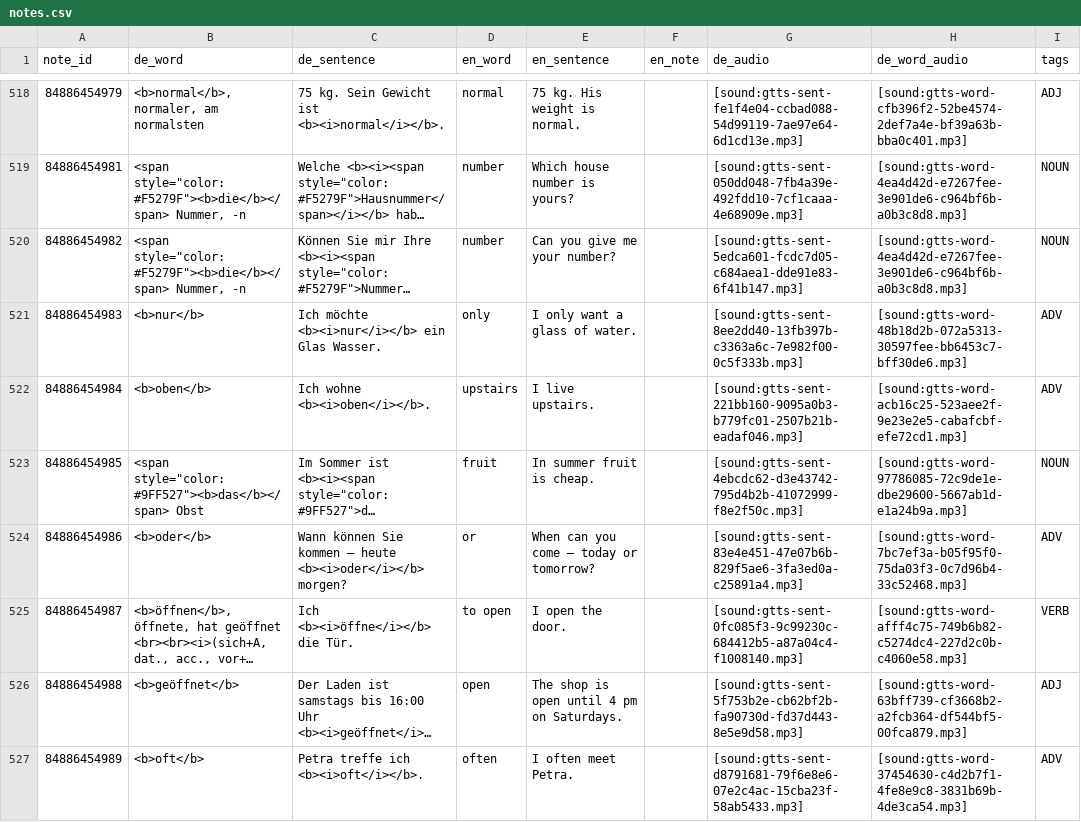
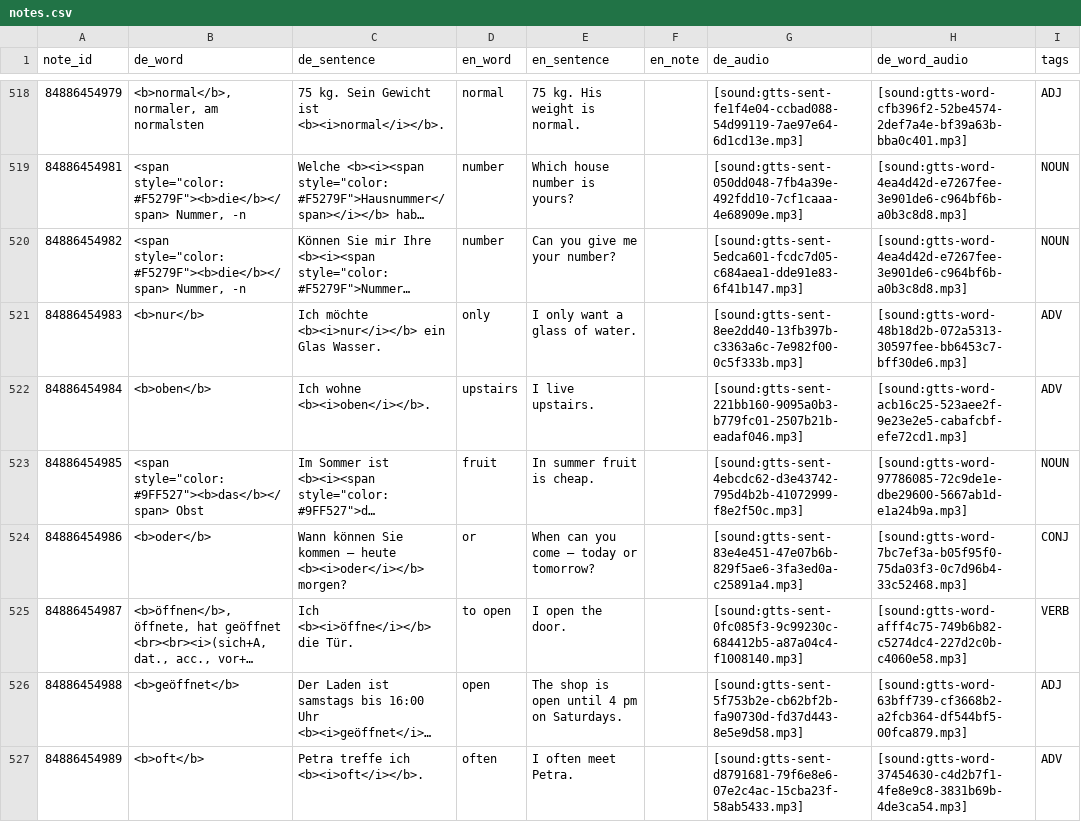
Before and after one commit to oprobiu/DataDAF1, a CSV file: data/notes.csv, drawn as a sheet; only a part is shown, gaps mark what is left out; long unchanged cells end in …; the diff covers the shown part only; the diff names each change by its address in the sheet, - before the commit and + after, or states it on an @@ line.

Commit message:
feat: reclassify tags - split ADV into PREP/CONJ/PRON/QWORD/PHRASE

```diff
--- a/data/notes.csv
+++ b/data/notes.csv
-I524 (tags): ADV
+I524 (tags): CONJ
```
Also changed, not shown: 71 edited cells elsewhere in this file.
